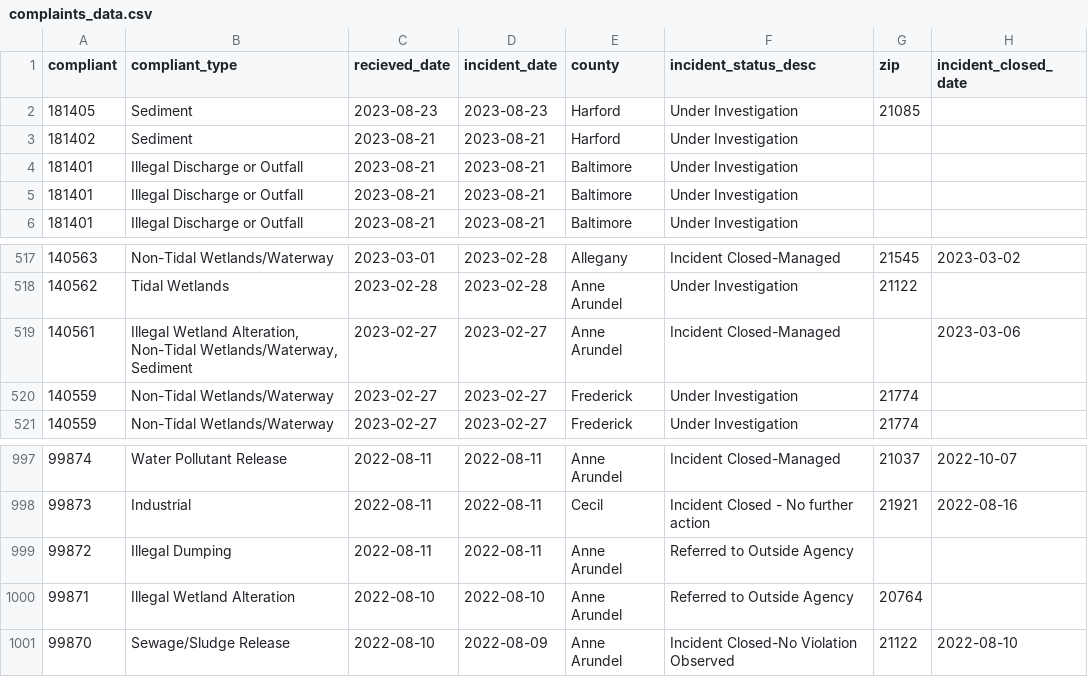
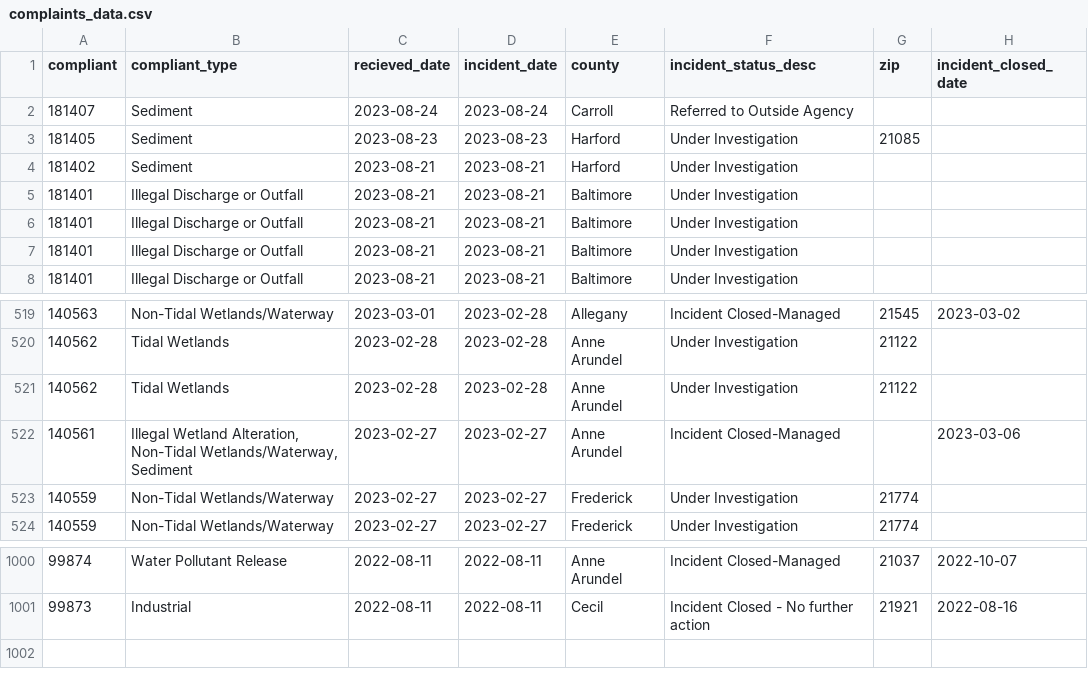
Before and after one commit to amandavhernan/enviro_complaints, a CSV file: complaints_data.csv, drawn as a sheet; only a part is shown, gaps mark what is left out.

Commit message:
new complaints found

```diff
--- a/complaints_data.csv
+++ b/complaints_data.csv
@@ -1,4 +1,6 @@
 compliant,compliant_type,recieved_date,incident_date,county,incident_status_desc,zip,incident_closed_date
+181407,Sediment,2023-08-24,2023-08-24,Carroll,Referred to Outside Agency,,
 181405,Sediment,2023-08-23,2023-08-23,Harford,Under Investigation,21085,
 181402,Sediment,2023-08-21,2023-08-21,Harford,Under Investigation,,
+181401,Illegal Discharge or Outfall,2023-08-21,2023-08-21,Baltimore,Under Investigation,,
 181401,Illegal Discharge or Outfall,2023-08-21,2023-08-21,Baltimore,Under Investigation,,
@@ -518,2 +520,3 @@ compliant,compliant_type,recieved_date,incident_date,county,incident_status_desc
 140562,Tidal Wetlands,2023-02-28,2023-02-28,Anne Arundel,Under Investigation,21122,
+140562,Tidal Wetlands,2023-02-28,2023-02-28,Anne Arundel,Under Investigation,21122,
 140561,"Illegal Wetland Alteration, Non-Tidal Wetlands/Waterway, Sediment",2023-02-27,2023-02-27,Anne Arundel,Incident Closed-Managed,,2023-03-06
@@ -998,4 +1001 @@ compliant,compliant_type,recieved_date,incident_date,county,incident_status_desc
 99873,Industrial,2022-08-11,2022-08-11,Cecil,Incident Closed - No further action,21921,2022-08-16
-99872,Illegal Dumping,2022-08-11,2022-08-11,Anne Arundel,Referred to Outside Agency,,
-99871,Illegal Wetland Alteration,2022-08-10,2022-08-10,Anne Arundel,Referred to Outside Agency,20764,
-99870,Sewage/Sludge Release,2022-08-10,2022-08-09,Anne Arundel,Incident Closed-No Violation Observed,21122,2022-08-10
```
Also changed, not shown: 1 other file.
